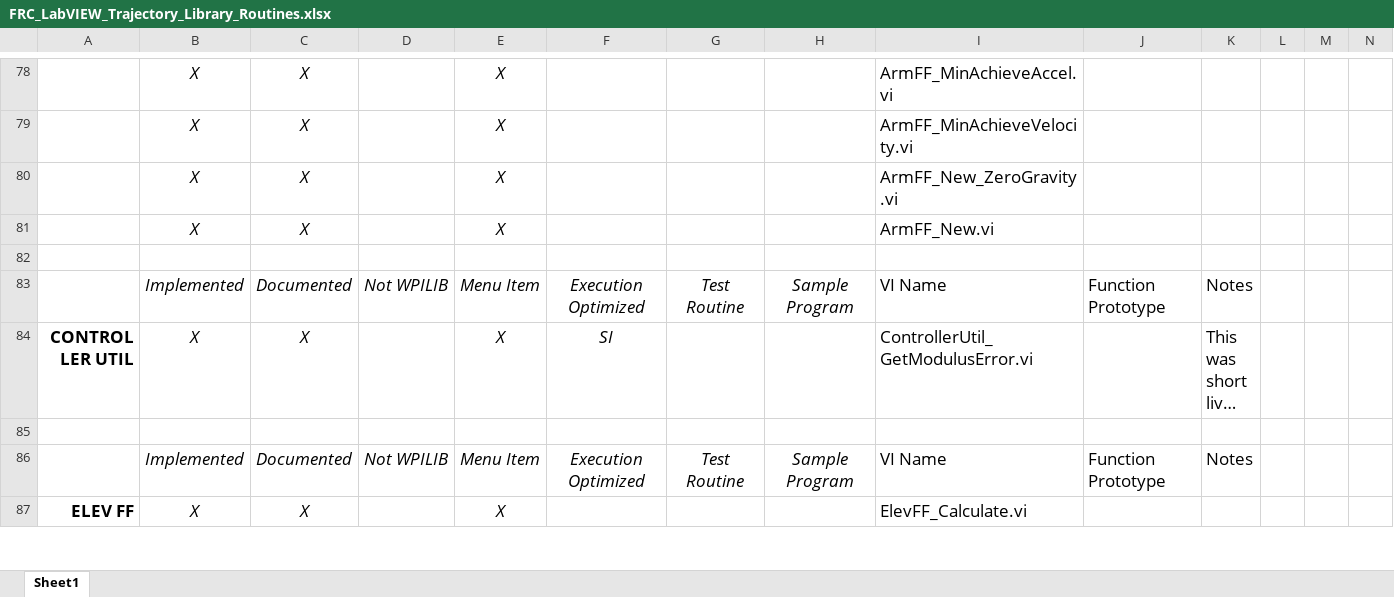
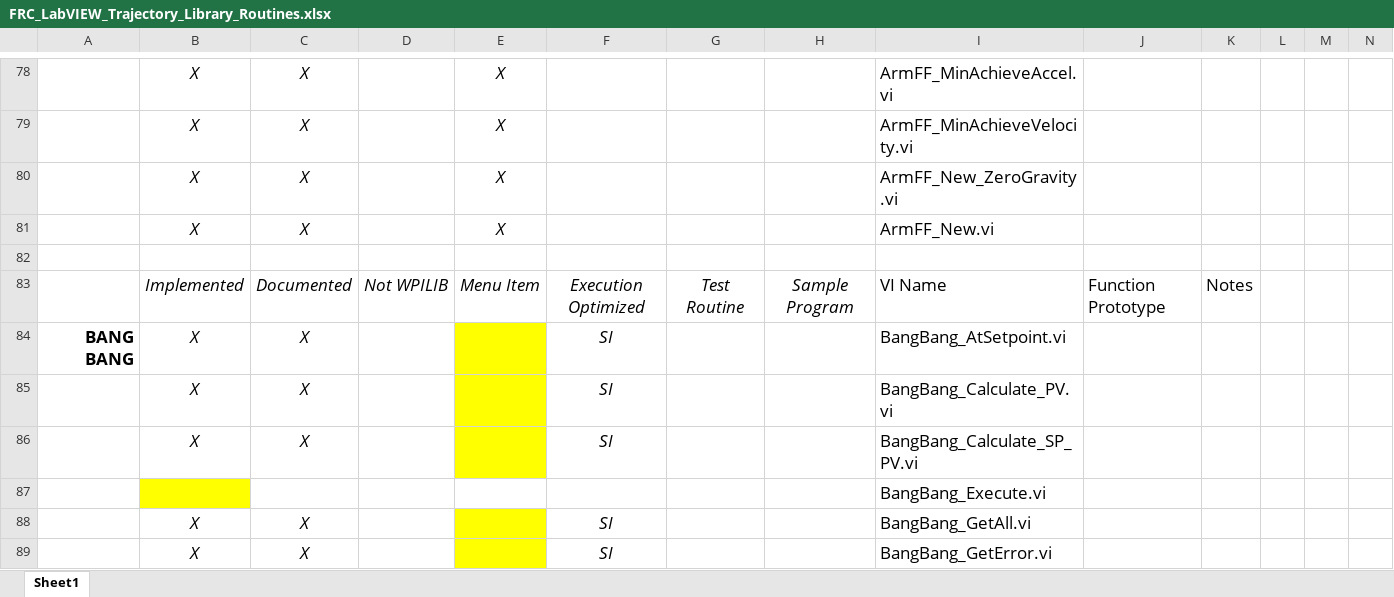
Before and after one commit to jsimpso81/WPIlibMathLabVIEW, an Excel workbook: FRC_LV_Trajectory_Library/FRC_LabVIEW_Trajectory_Library_Routines.xlsx, sheet Sheet1, drawn as a sheet; only a part is shown, gaps mark what is left out; the shorter side is filled out with more unchanged rows; long unchanged cells end in …; values as stored, in another font and other column widths than the file's, no borders; the diff covers the shown part only; the diff names each change by its address in the sheet, - before the commit and + after, or states it on an @@ line.

Commit message:
Added Bang Bang controller, updated menus, fixed dcmotor menu macro

```diff
--- a/FRC_LV_Trajectory_Library/FRC_LabVIEW_Trajectory_Library_Routines.xlsx (sheet Sheet1)
+++ b/FRC_LV_Trajectory_Library/FRC_LabVIEW_Trajectory_Library_Routines.xlsx (sheet Sheet1)
+row 84: BANG BANG | X | X |  |  | SI |  |  | BangBang_AtSetpoint.vi
+row 85:  | X | X |  |  | SI |  |  | BangBang_Calculate_PV.vi
+row 86:  | X | X |  |  | SI |  |  | BangBang_Calculate_SP_PV.vi
+row 87:  |  |  |  |  |  |  |  | BangBang_Execute.vi
+row 88:  | X | X |  |  | SI |  |  | BangBang_GetAll.vi
+row 89:  | X | X |  |  | SI |  |  | BangBang_GetError.vi
```
Also changed, not shown: 7 added rows, 66 edited cells and cell formats elsewhere in this sheet, formulas that keep their value, 25 other files.
